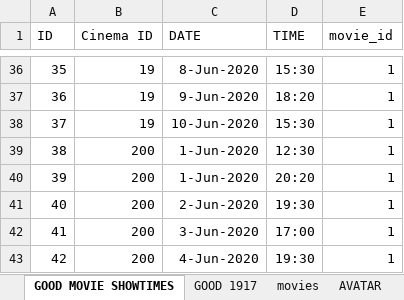
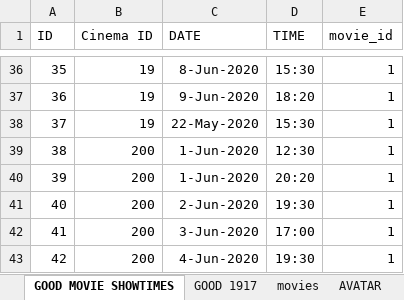
Before and after one commit to govindaroyaiub/movie, an Excel workbook: public/movies.xlsx, sheet GOOD MOVIE SHOWTIMES, drawn as a sheet; only a part is shown, gaps mark what is left out; values as stored, in another font and other column widths than the file's, no borders; the diff covers the shown part only; the diff names each change by its address in the sheet, - before the commit and + after, or states it on an @@ line.

```diff
--- a/public/movies.xlsx (sheet GOOD MOVIE SHOWTIMES)
+++ b/public/movies.xlsx (sheet GOOD MOVIE SHOWTIMES)
-C38 (DATE): 10-Jun-2020
+C38 (DATE): 22-May-2020
```
Also changed, not shown: 7 edited cells elsewhere in this sheet, sheet GOOD 1917, 1 other file.
